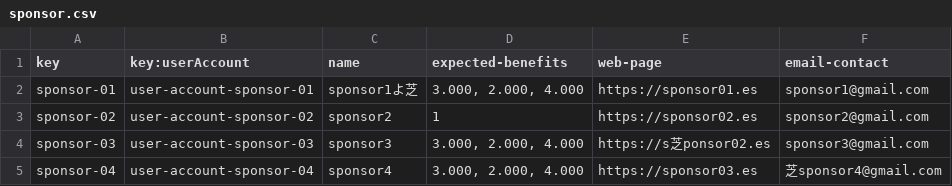
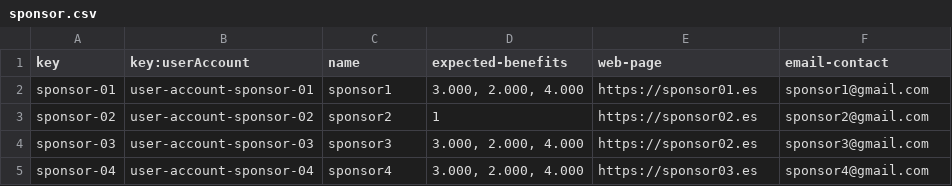
Before and after one commit to pabpergas/DP2, a CSV file: src/main/webapp/WEB-INF/resources/sample-data/sponsor.csv, drawn as a sheet.

Commit message:
Update sponsor.csv

```diff
--- a/src/main/webapp/WEB-INF/resources/sample-data/sponsor.csv
+++ b/src/main/webapp/WEB-INF/resources/sample-data/sponsor.csv
@@ -1,5 +1,5 @@
 key,key:userAccount,name,expected-benefits,web-page,email-contact
-sponsor-01,user-account-sponsor-01,sponsor1よ芝,"3.000, 2.000, 4.000",https://sponsor01.es,sponsor1@gmail.com
+sponsor-01,user-account-sponsor-01,sponsor1,"3.000, 2.000, 4.000",https://sponsor01.es,sponsor1@gmail.com
 sponsor-02,user-account-sponsor-02,sponsor2,"1",https://sponsor02.es,sponsor2@gmail.com
-sponsor-03,user-account-sponsor-03,sponsor3,"3.000, 2.000, 4.000",https://s芝ponsor02.es,sponsor3@gmail.com
-sponsor-04,user-account-sponsor-04,sponsor4,"3.000, 2.000, 4.000",https://sponsor03.es,芝sponsor4@gmail.com
+sponsor-03,user-account-sponsor-03,sponsor3,"3.000, 2.000, 4.000",https://sponsor02.es,sponsor3@gmail.com
+sponsor-04,user-account-sponsor-04,sponsor4,"3.000, 2.000, 4.000",https://sponsor03.es,sponsor4@gmail.com
```
